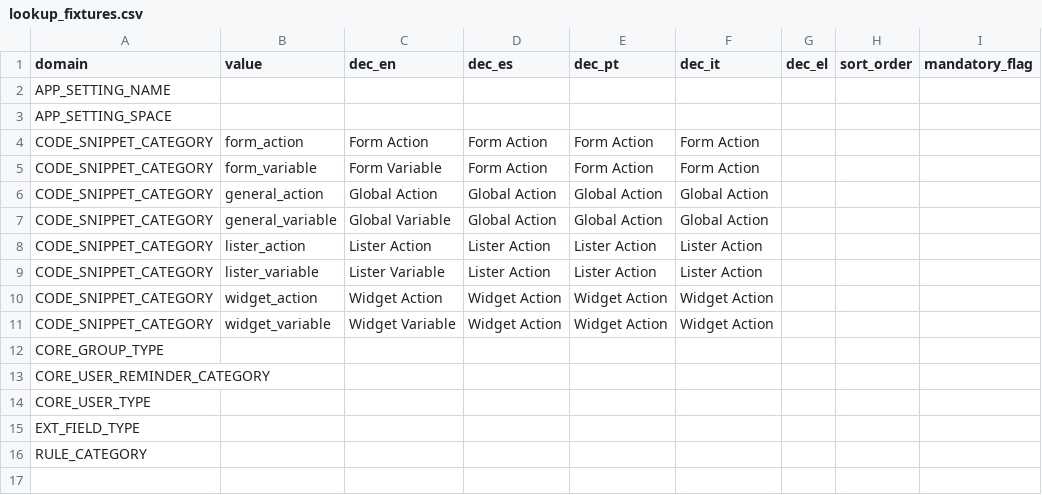
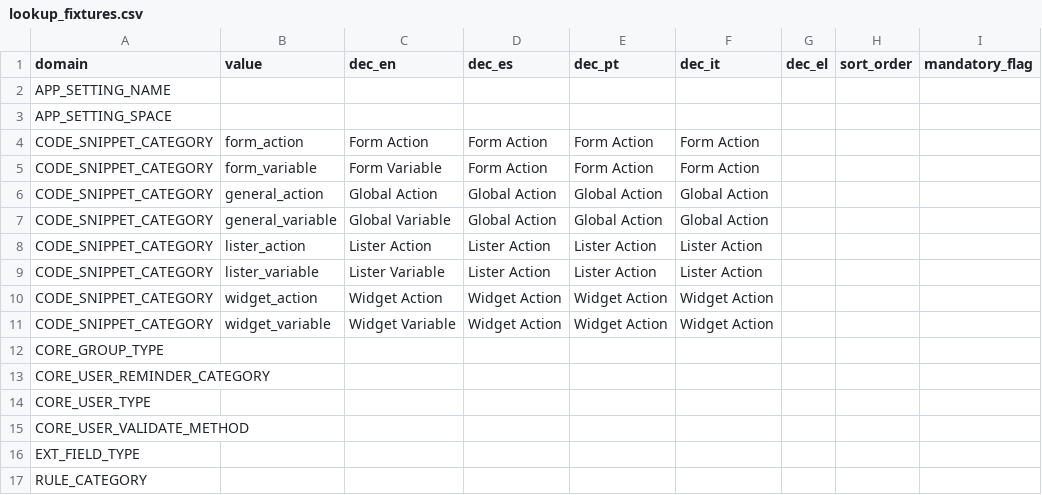
Before and after one commit to eulogix/cool-core-bundle, a CSV file: Bundle/CoreBundle/Resources/databases/core/lookup_fixtures.csv, drawn as a sheet; the diff names each change by its address in the sheet, - before the commit and + after, or states it on an @@ line.

Commit message:
Remove user password stored plain from account Add new field for type of user validation to account

```diff
--- a/Bundle/CoreBundle/Resources/databases/core/lookup_fixtures.csv
+++ b/Bundle/CoreBundle/Resources/databases/core/lookup_fixtures.csv
+row 15: CORE_USER_VALIDATE_METHOD
```
Also changed, not shown: 21 other files.
